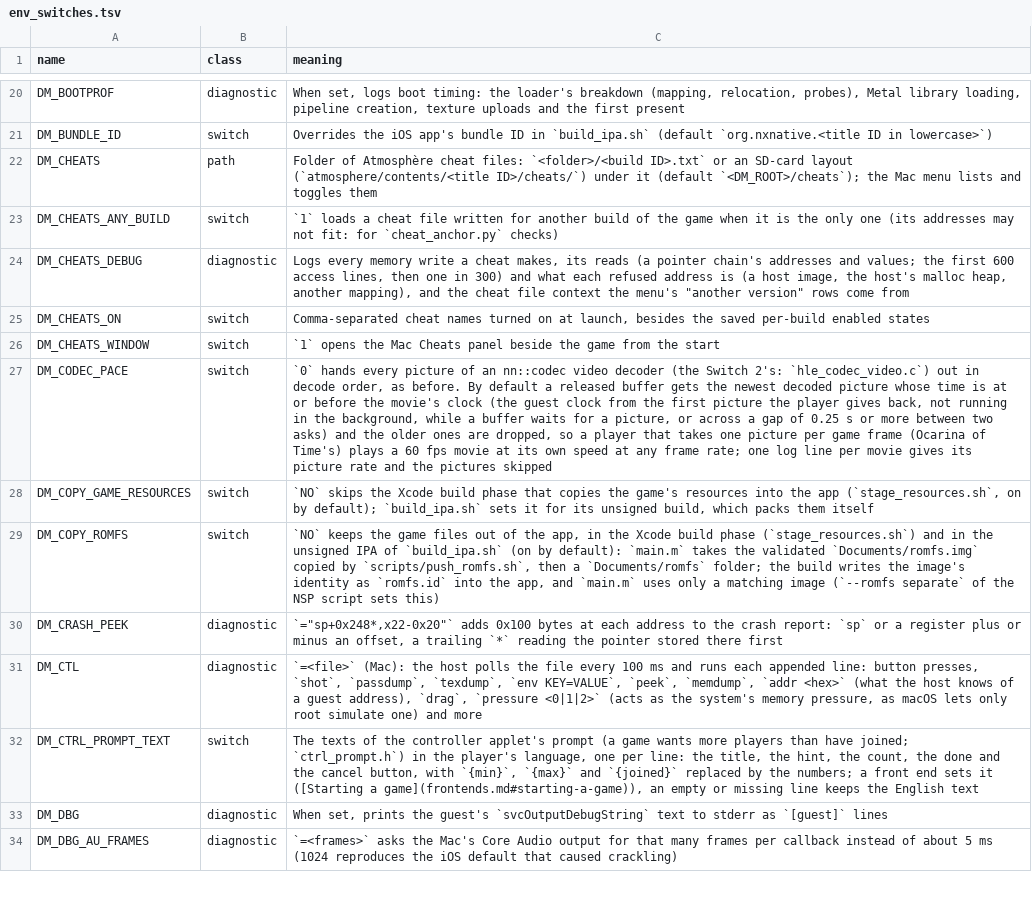
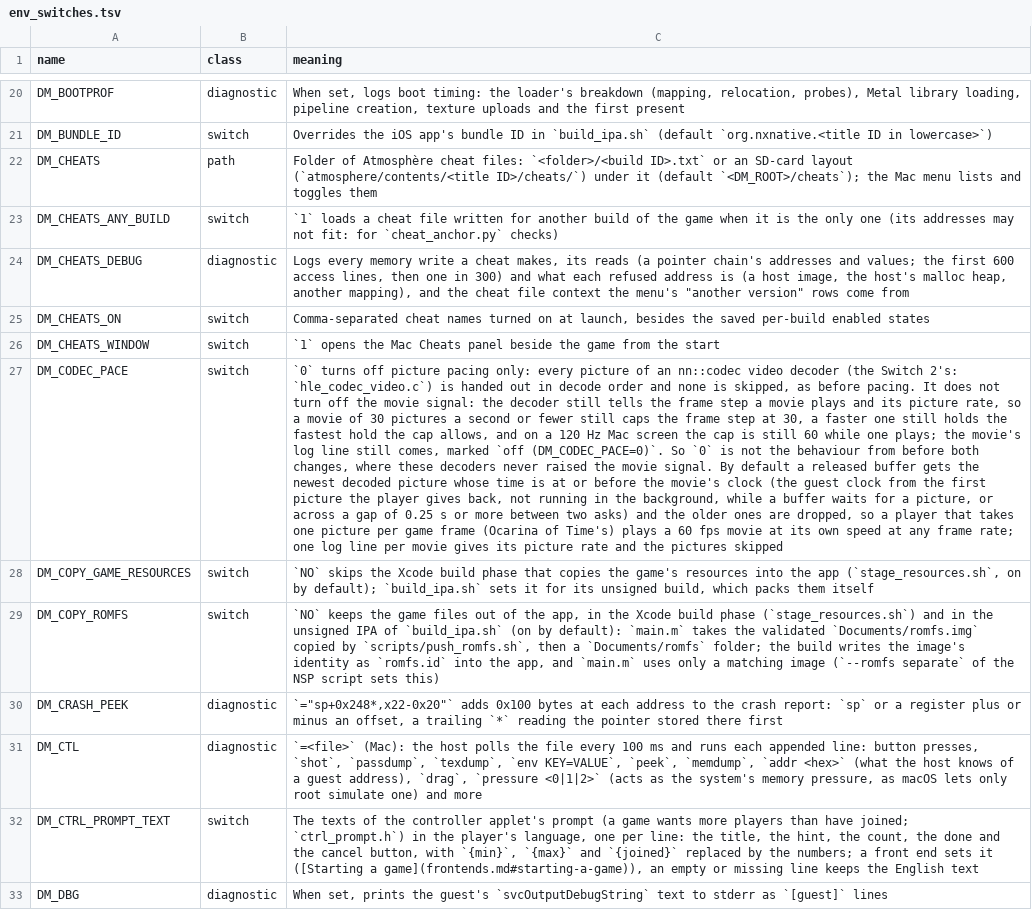
Before and after one commit to kencalx/NX18, a TSV file: docs/env_switches.tsv, drawn as a sheet; only a part is shown, gaps mark what is left out; the shorter side is filled out with more unchanged rows; the diff names each change by its address in the sheet, - before the commit and + after, or states it on an @@ line.

```diff
--- a/docs/env_switches.tsv
+++ b/docs/env_switches.tsv
-C27 (meaning): `0` hands every picture of an nn::codec video decoder (the Switch 2's: `hle_codec_video.c`) out in decode order, as before. By default…
+C27 (meaning): `0` turns off picture pacing only: every picture of an nn::codec video decoder (the Switch 2's: `hle_codec_video.c`) is handed out in decode order and none is skipped, as before pacing. It does not turn off the movie signal: the decoder still tells the frame step a movie plays and its picture rate, so a movie of 30 pictures a second or fewer still caps the frame step at 30, a faster one still holds the fastest hold the cap allows, and on a 120 Hz Mac screen the cap is still 60 while one plays; the movie's log line still comes, marked `off (DM_CODEC_PACE=0)`. So `0` is not the behaviour from before both changes, where these decoders never raised the movie signal. By default…
```
Also changed, not shown: 4 other files.
